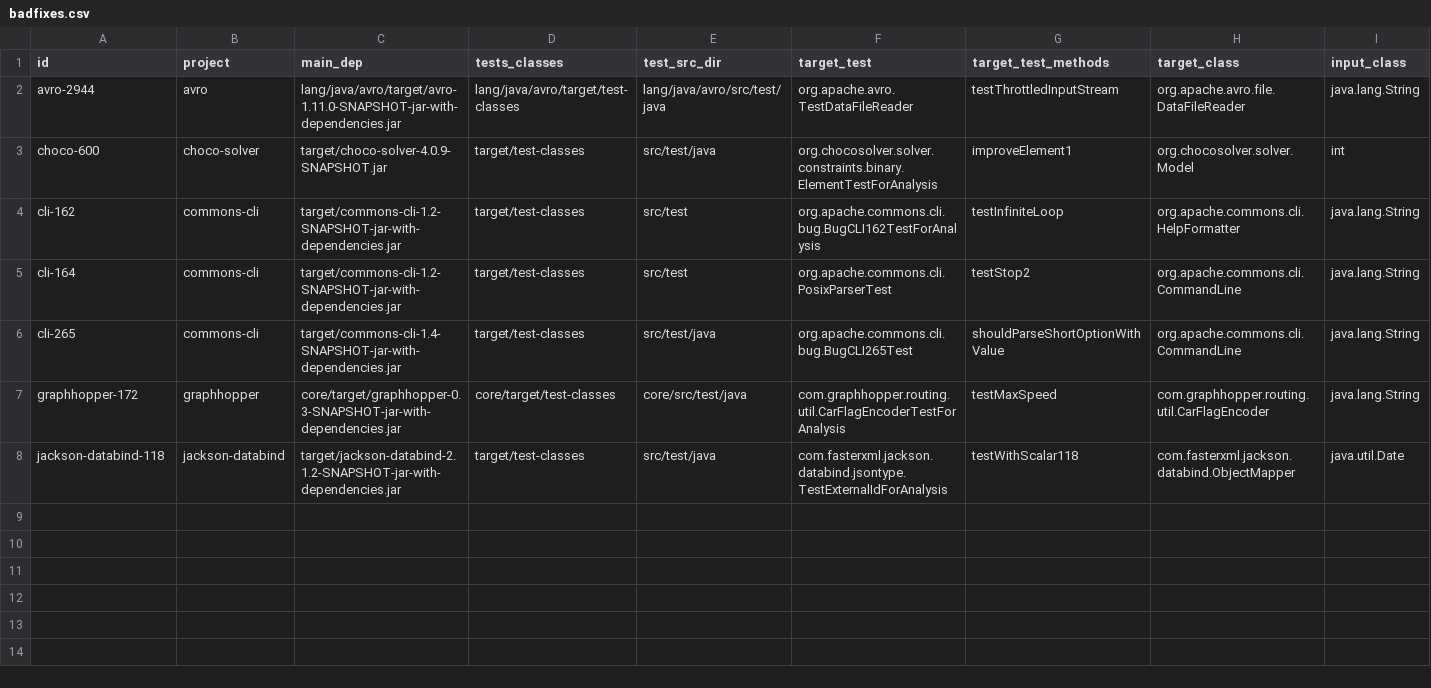
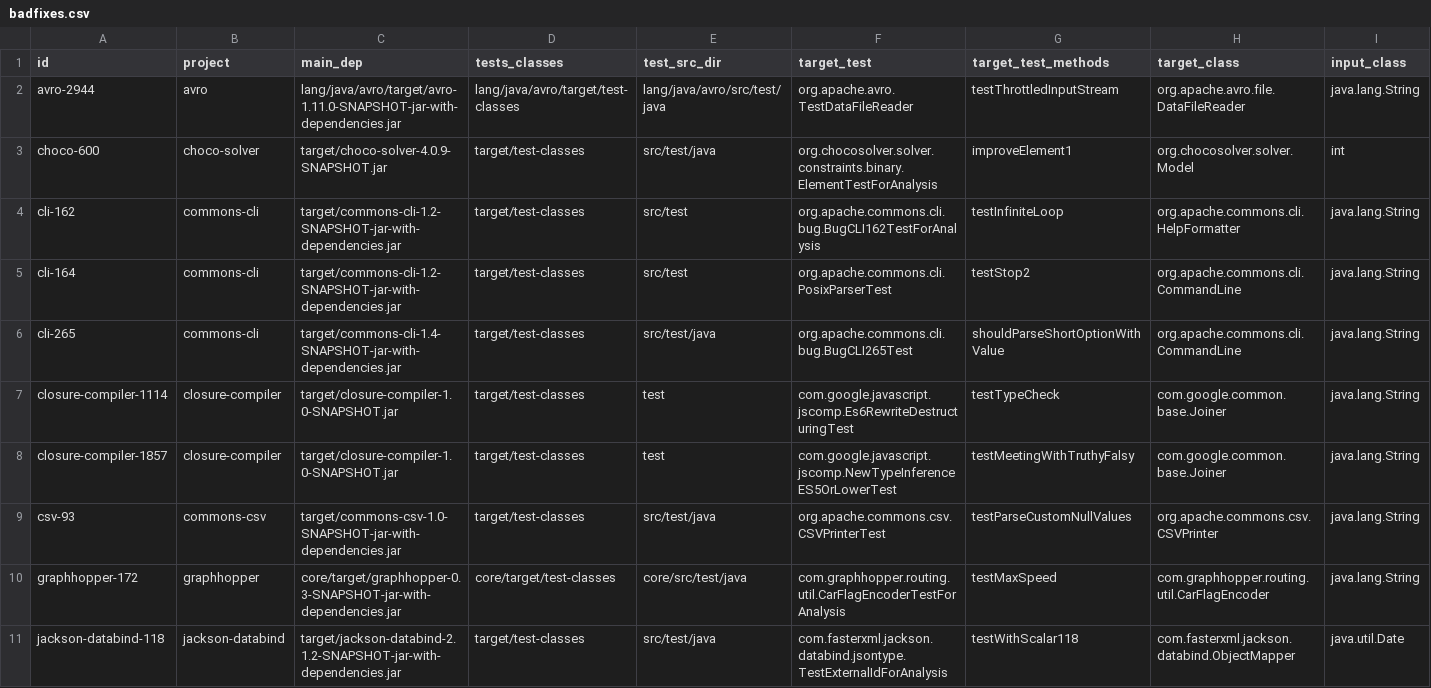
Before and after one commit to facumolina/fixcheck, a CSV file: experiments/badfixes.csv, drawn as a sheet; the diff names each change by its address in the sheet, - before the commit and + after, or states it on an @@ line.

Commit message:
Continue adding bad fixes to analyze

```diff
--- a/experiments/badfixes.csv
+++ b/experiments/badfixes.csv
+row 7: closure-compiler-1114 | closure-compiler | target/closure-compiler-1.0-SNAPSHOT.jar | target/test-classes | test | com.google.javascript.jscomp.Es6RewriteDestructuringTest | testTypeCheck | com.google.common.base.Joiner | java.lang.String
+row 8: closure-compiler-1857 | closure-compiler | target/closure-compiler-1.0-SNAPSHOT.jar | target/test-classes | test | com.google.javascript.jscomp.NewTypeInferenceES5OrLowerTest | testMeetingWithTruthyFalsy | com.google.common.base.Joiner | java.lang.String
+row 9: csv-93 | commons-csv | target/commons-csv-1.0-SNAPSHOT-jar-with-dependencies.jar | target/test-classes | src/test/java | org.apache.commons.csv.CSVPrinterTest | testParseCustomNullValues | org.apache.commons.csv.CSVPrinter | java.lang.String
```
